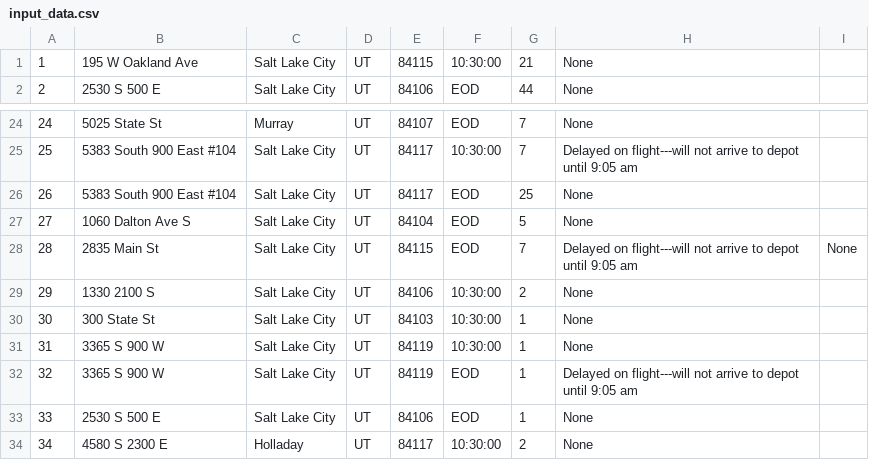
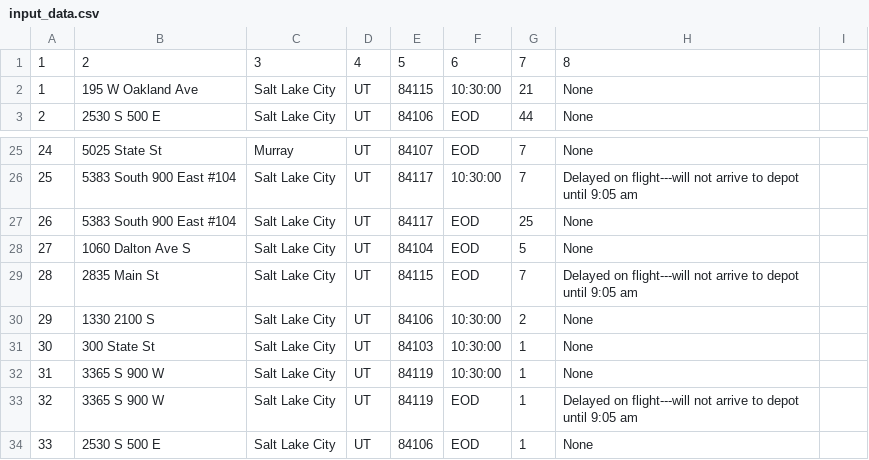
Before and after one commit to david-assouline/C950PythonProject, a CSV file: data/input_data.csv, drawn as a sheet; only a part is shown, gaps mark what is left out; the shorter side is filled out with more unchanged rows.

```diff
--- a/data/input_data.csv
+++ b/data/input_data.csv
@@ -1 +1,2 @@
+1,2,3,4,5,6,7,8
 1,195 W Oakland Ave,Salt Lake City,UT,84115,10:30:00,21,None
@@ -27,3 +28,3 @@
 27,1060 Dalton Ave S,Salt Lake City,UT,84104,EOD,5,None
-28,2835 Main St,Salt Lake City,UT,84115,EOD,7,Delayed on flight---will not arrive to depot until 9:05 am,None
+28,2835 Main St,Salt Lake City,UT,84115,EOD,7,Delayed on flight---will not arrive to depot until 9:05 am
 29,1330 2100 S,Salt Lake City,UT,84106,10:30:00,2,None
```
Also changed, not shown: 5 other files.
